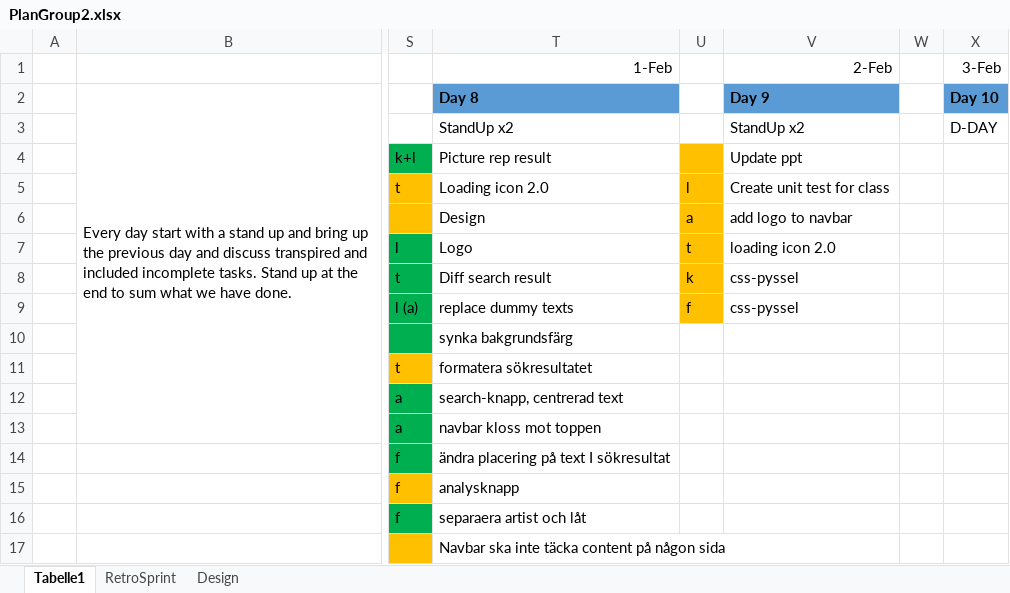
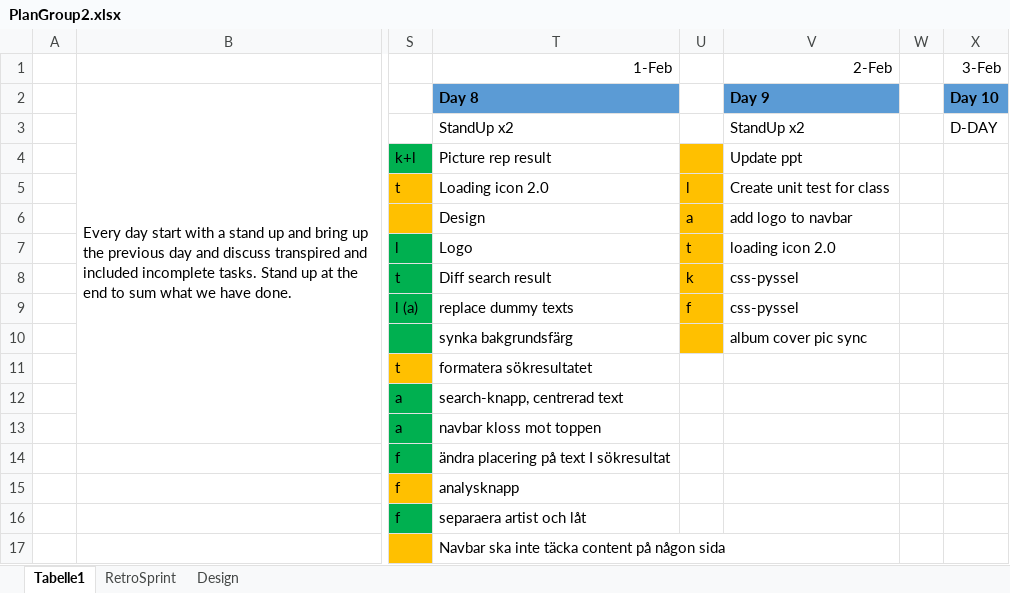
Before and after one commit to Ecksmas/Emotus, an Excel workbook: ProjectFiles/PlanGroup2.xlsx, sheet Tabelle1, drawn as a sheet; only a part is shown, gaps mark what is left out; values as stored, in another font and other column widths than the file's, no borders; the diff names each change by its address in the sheet, - before the commit and + after, or states it on an @@ line.

Commit message:
bara excel

```diff
--- a/ProjectFiles/PlanGroup2.xlsx (sheet Tabelle1)
+++ b/ProjectFiles/PlanGroup2.xlsx (sheet Tabelle1)
-U10 fill: none
+U10 fill: #FFC000
-V10 (2-Feb): (empty)
+V10 (2-Feb): album cover pic sync
```
